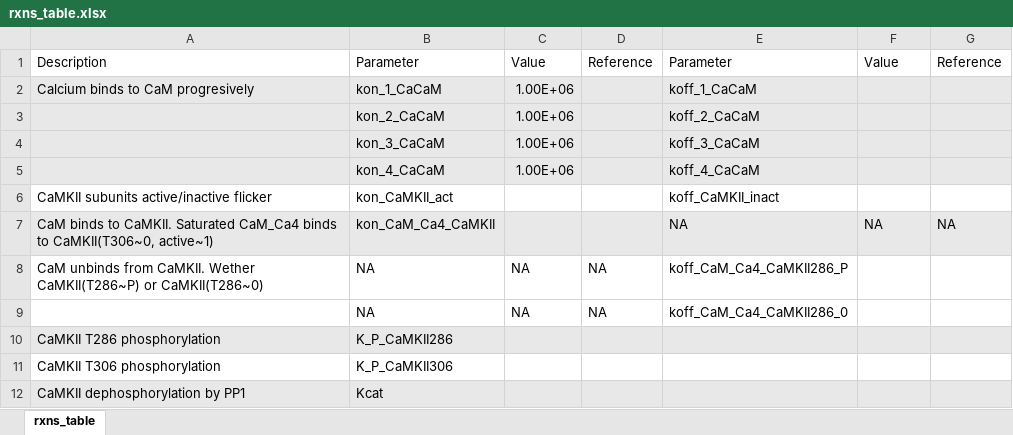
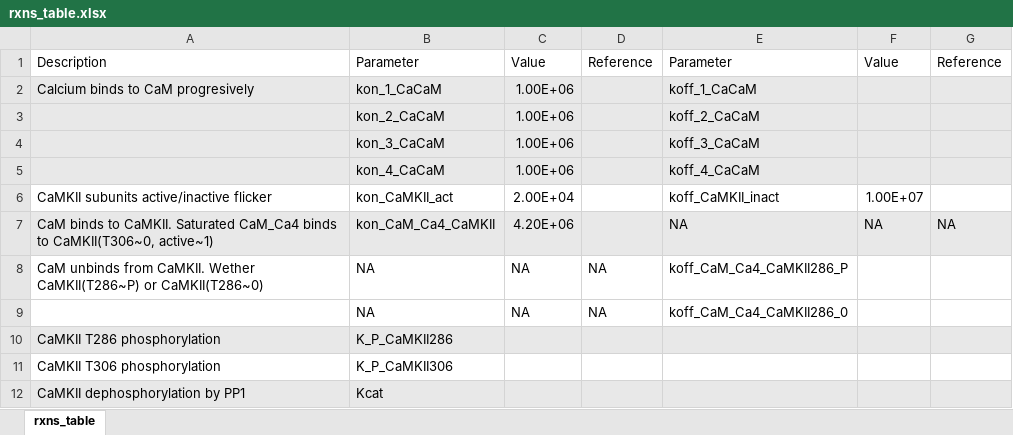
Before and after one commit to Susana465/CaMKII_hexa_bgnl_to_mcell, an Excel workbook: rxns_table.xlsx, sheet rxns_table, drawn as a sheet; values as stored, in another font and other column widths than the file's, no borders; the diff names each change by its address in the sheet, - before the commit and + after, or states it on an @@ line.

```diff
--- a/rxns_table.xlsx (sheet rxns_table)
+++ b/rxns_table.xlsx (sheet rxns_table)
-C6: (empty)
+C6: 2.00E+04
-F6: (empty)
+F6: 1.00E+07
-C7: (empty)
+C7: 4.20E+06
```
Also changed, not shown: 1 other file.
